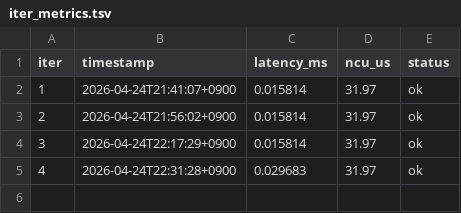
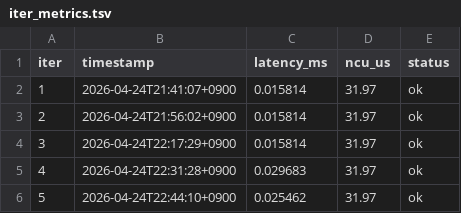
Before and after one commit to jaewooMaeng/GDN_kernel, a TSV file: ralph_state/iter_metrics.tsv, drawn as a sheet.

Commit message:
ralph iter 0006 — avg_latency=0.016806ms

```diff
--- a/ralph_state/iter_metrics.tsv
+++ b/ralph_state/iter_metrics.tsv
@@ -5 +5,2 @@ iter	timestamp	latency_ms	ncu_us	status
 4	2026-04-24T22:31:28+0900	0.029683	31.97	ok
+5	2026-04-24T22:44:10+0900	0.025462	31.97	ok
```
Also changed, not shown: 7 other files.
